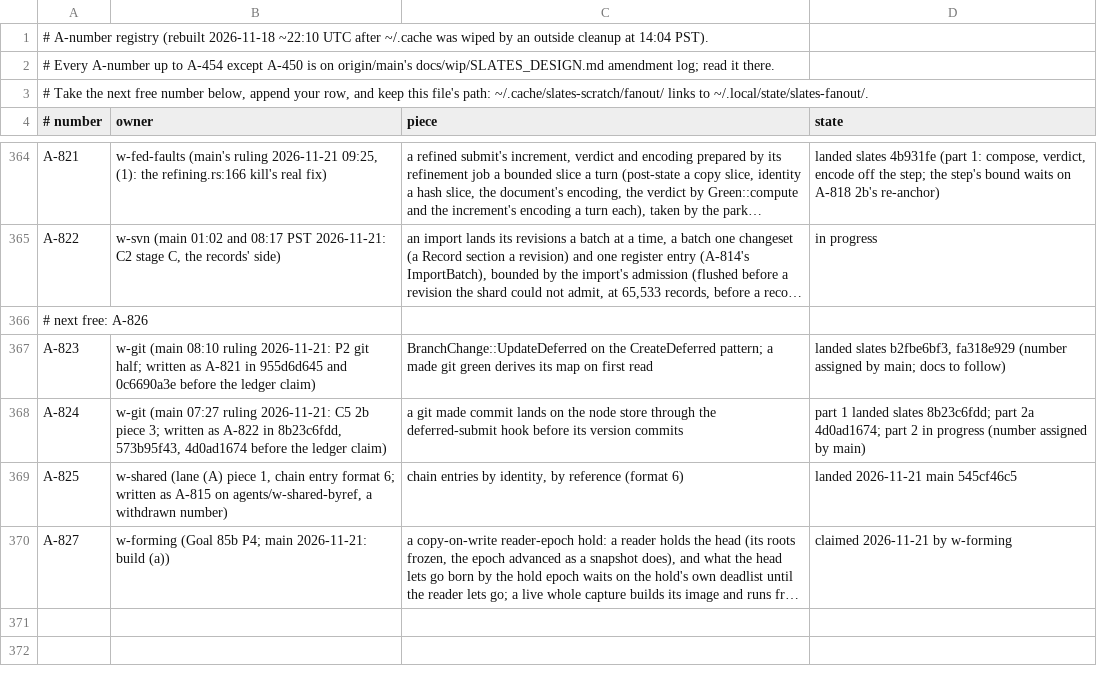
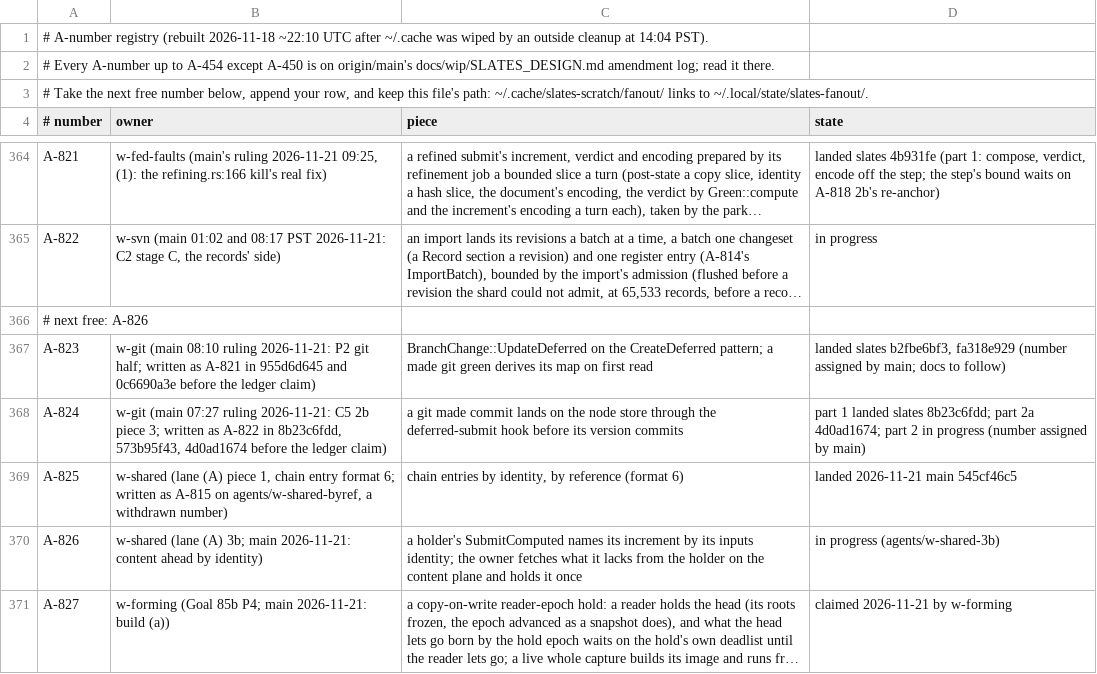
Before and after one commit to hyper-light/slates, a TSV file: amendments.tsv, drawn as a sheet; only a part is shown, gaps mark what is left out; long unchanged cells end in …; the diff names each change by its address in the sheet, - before the commit and + after, or states it on an @@ line.

Commit message:
amendments: A-826 claimed by w-shared (lane 3b)

```diff
--- a/amendments.tsv
+++ b/amendments.tsv
+row 370: A-826 | w-shared (lane (A) 3b; main 2026-11-21: content ahead by identity) | a holder's SubmitComputed names its increment by its inputs identity; the owner fetches what it lacks from the holder on the content plane and holds it once | in progress (agents/w-shared-3b)
```
